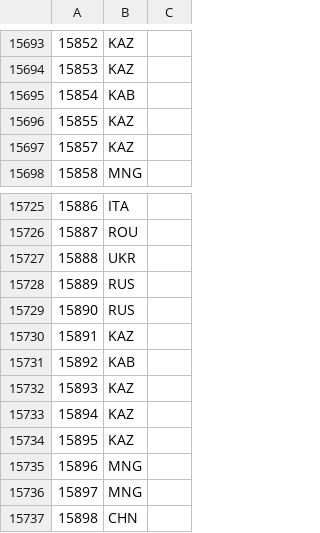
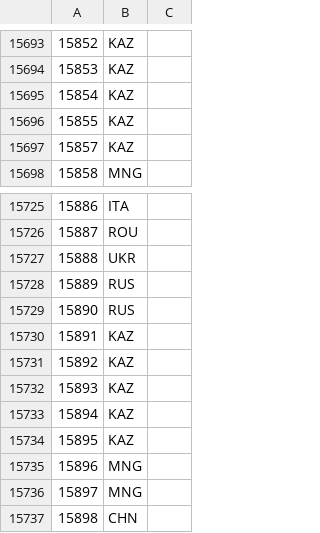
Before and after one commit to Bayte-Realization/deal-or-force, a CSV file: game/history/provinces/ownership.csv, drawn as a sheet; only a part is shown, gaps mark what is left out; the diff names each change by its address in the sheet, - before the commit and + after, or states it on an @@ line.

```diff
--- a/game/history/provinces/ownership.csv
+++ b/game/history/provinces/ownership.csv
-B15695: KAB
+B15695: KAZ
-B15731: KAB
+B15731: KAZ
```
Also changed, not shown: 11 other files.
